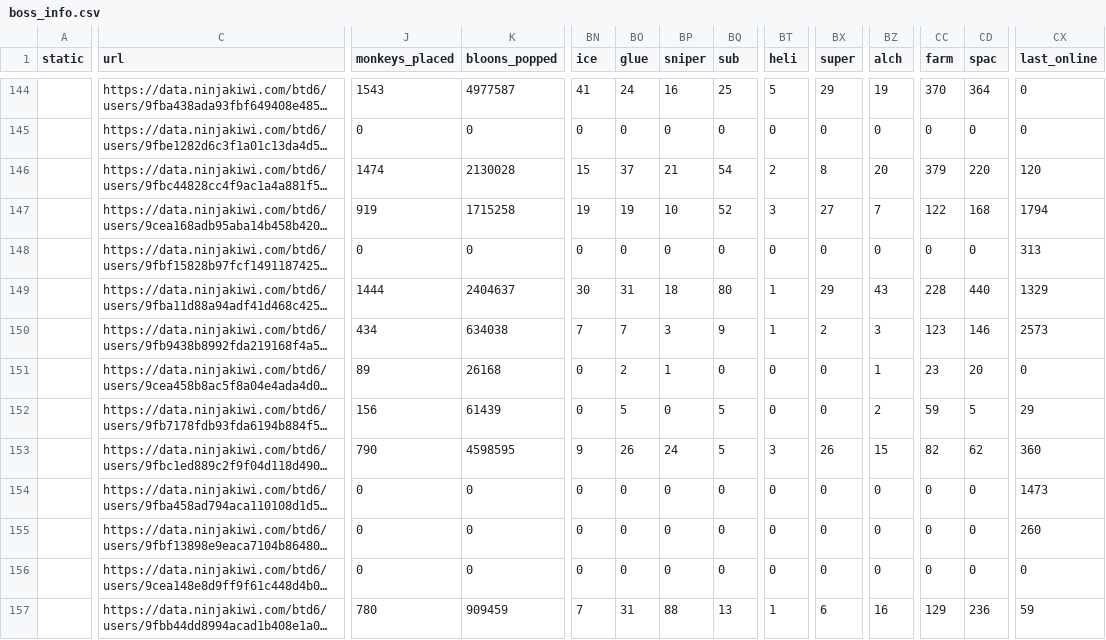
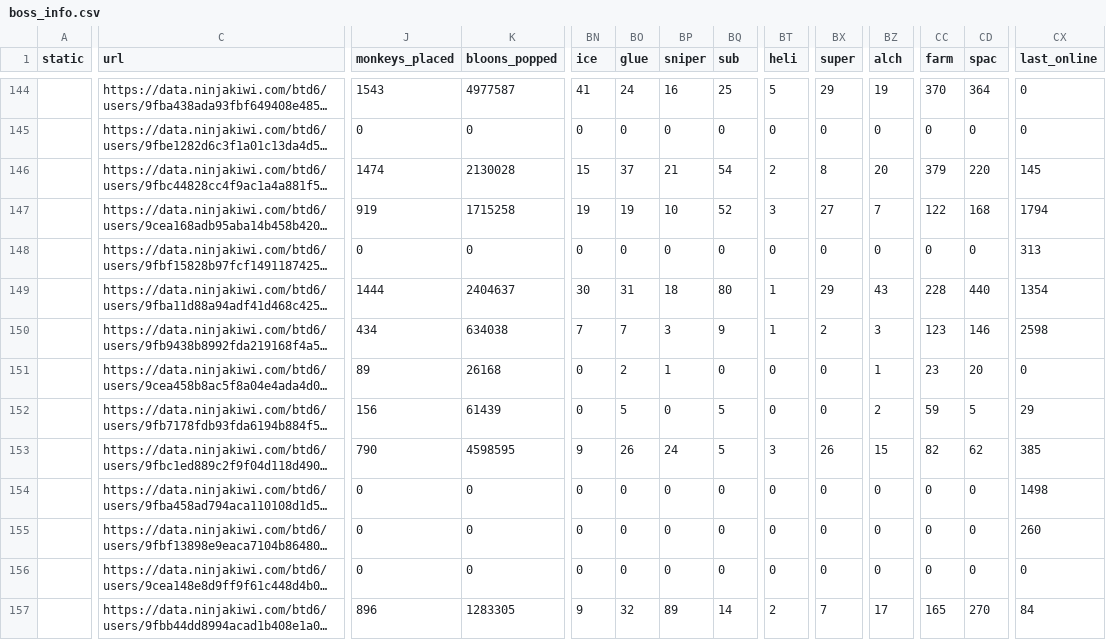
Before and after one commit to ducanup01/btd6boss, a CSV file: boss_info.csv, drawn as a sheet; only a part is shown, gaps mark what is left out; long unchanged cells end in …; the diff covers the shown part only; the diff names each change by its address in the sheet, - before the commit and + after, or states it on an @@ line.

Commit message:
automatic updater

```diff
--- a/boss_info.csv
+++ b/boss_info.csv
-CX146 (last_online): 120
+CX146 (last_online): 145
-CX149 (last_online): 1329
+CX149 (last_online): 1354
-CX150 (last_online): 2573
+CX150 (last_online): 2598
-CX153 (last_online): 360
+CX153 (last_online): 385
-CX154 (last_online): 1473
+CX154 (last_online): 1498
-J157 (monkeys_placed): 780
+J157 (monkeys_placed): 896
-K157 (bloons_popped): 909459
+K157 (bloons_popped): 1283305
-BN157 (ice): 7
+BN157 (ice): 9
-BO157 (glue): 31
+BO157 (glue): 32
-BP157 (sniper): 88
+BP157 (sniper): 89
-BQ157 (sub): 13
+BQ157 (sub): 14
-BT157 (heli): 1
+BT157 (heli): 2
-BX157 (super): 6
+BX157 (super): 7
-BZ157 (alch): 16
+BZ157 (alch): 17
-CC157 (farm): 129
+CC157 (farm): 165
-CD157 (spac): 236
+CD157 (spac): 270
-CX157 (last_online): 59
+CX157 (last_online): 84
```
Also changed, not shown: 38 edited cells elsewhere in this file, boss_elite_info.csv.
